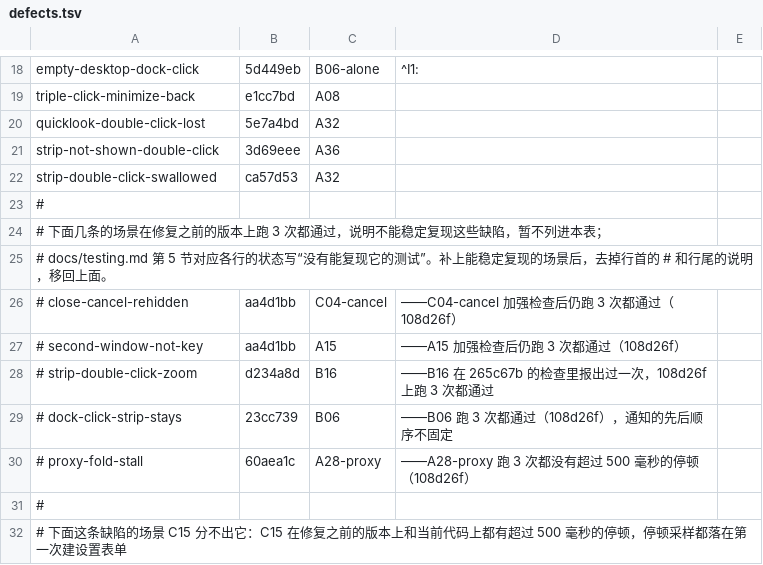
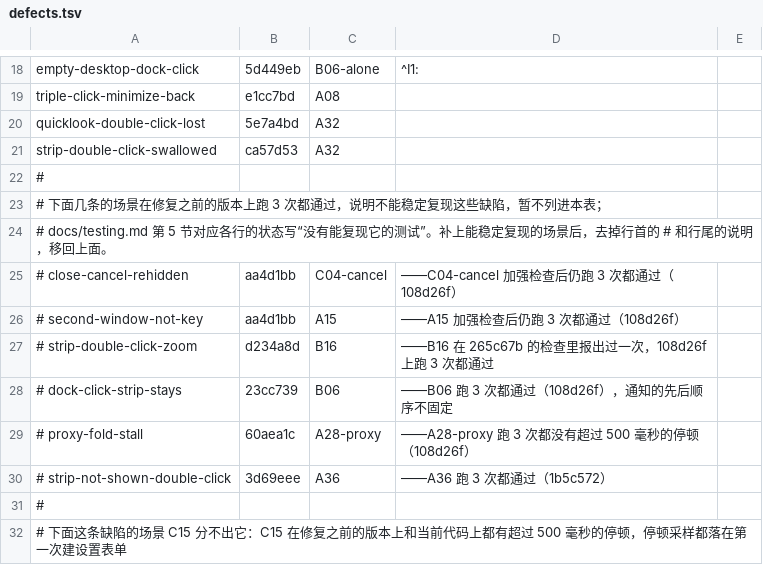
Before and after one commit to Maimai-l/WindowShade, a TSV file: .github/demo/defects.tsv, drawn as a sheet; only a part is shown, gaps mark what is left out; removed rows and columns are numbered as before the commit, all else as after; the diff names each change by its address in the sheet, - before the commit and + after, or states it on an @@ line.

```diff
--- a/.github/demo/defects.tsv
+++ b/.github/demo/defects.tsv
-row 21: strip-not-shown-double-click | 3d69eee | A36
+row 30: # strip-not-shown-double-click | 3d69eee | A36 | ——A36 跑 3 次都通过（1b5c572）
```
Also changed, not shown: 1 other file.
